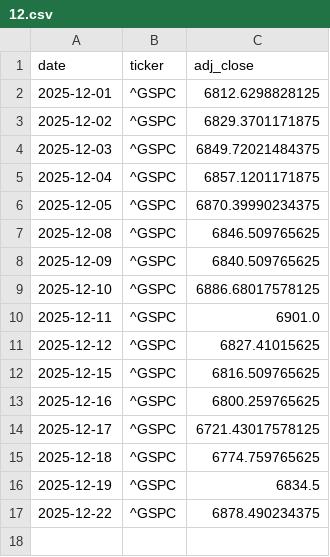
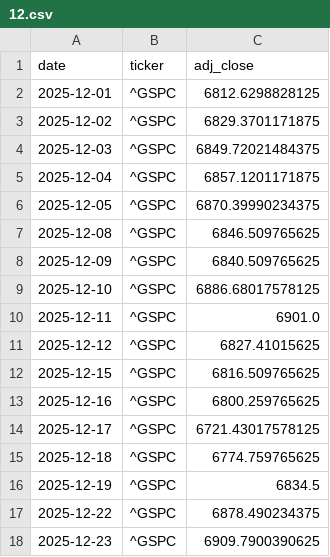
Before and after one commit to Fabione21/market-model, a CSV file: data/indices/2025/12.csv, drawn as a sheet.

```diff
--- a/data/indices/2025/12.csv
+++ b/data/indices/2025/12.csv
@@ -17 +17,2 @@ date,ticker,adj_close
 2025-12-22,^GSPC,6878.490234375
+2025-12-23,^GSPC,6909.7900390625
```
Also changed, not shown: 1 other file.
